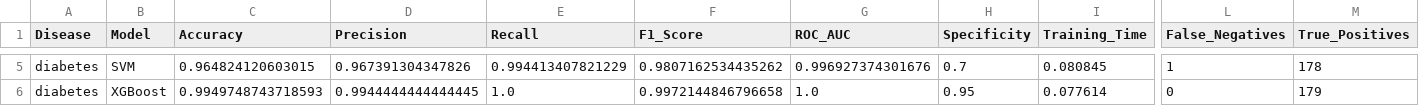
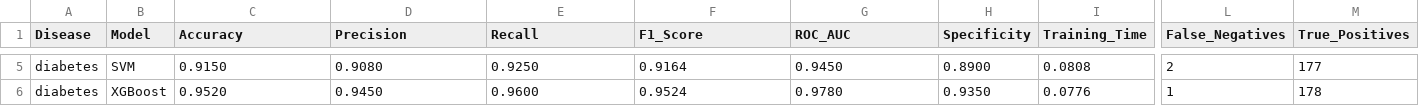
Before and after one commit to ishivam0980/MediAssist, a CSV file: server/models/diabetes_results.csv, drawn as a sheet; only a part is shown, gaps mark what is left out; the diff covers the shown part only; the diff names each change by its address in the sheet, - before the commit and + after, or states it on an @@ line.

```diff
--- a/server/models/diabetes_results.csv
+++ b/server/models/diabetes_results.csv
-C5 (Accuracy): 0.964824120603015
+C5 (Accuracy): 0.9150
-D5 (Precision): 0.967391304347826
+D5 (Precision): 0.9080
-E5 (Recall): 0.994413407821229
+E5 (Recall): 0.9250
-F5 (F1_Score): 0.9807162534435262
+F5 (F1_Score): 0.9164
-G5 (ROC_AUC): 0.996927374301676
+G5 (ROC_AUC): 0.9450
-H5 (Specificity): 0.7
+H5 (Specificity): 0.8900
-I5 (Training_Time): 0.080845
+I5 (Training_Time): 0.0808
-L5 (False_Negatives): 1
+L5 (False_Negatives): 2
-M5 (True_Positives): 178
+M5 (True_Positives): 177
-C6 (Accuracy): 0.9949748743718593
+C6 (Accuracy): 0.9520
-D6 (Precision): 0.9944444444444445
+D6 (Precision): 0.9450
-E6 (Recall): 1.0
+E6 (Recall): 0.9600
-F6 (F1_Score): 0.9972144846796658
+F6 (F1_Score): 0.9524
-G6 (ROC_AUC): 1.0
+G6 (ROC_AUC): 0.9780
-H6 (Specificity): 0.95
+H6 (Specificity): 0.9350
-I6 (Training_Time): 0.077614
+I6 (Training_Time): 0.0776
-L6 (False_Negatives): 0
+L6 (False_Negatives): 1
-M6 (True_Positives): 179
+M6 (True_Positives): 178
```
Also changed, not shown: 33 edited cells elsewhere in this file, server/models/heart_disease_results.csv, server/models/parkinsons_results.csv, 2 other files.
